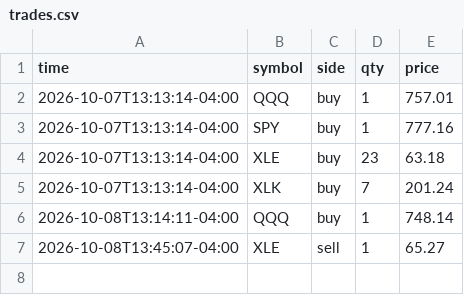
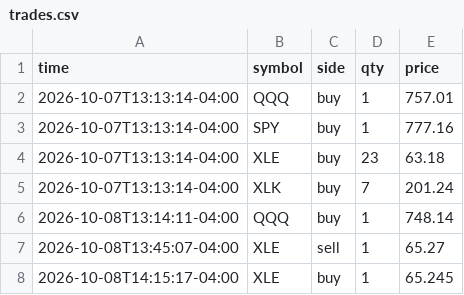
Before and after one commit to danzoulek/paper-trader, a CSV file: state/trades.csv, drawn as a sheet; the diff names each change by its address in the sheet, - before the commit and + after, or states it on an @@ line.

Commit message:
Paper trades 2026-10-08 18:15

```diff
--- a/state/trades.csv
+++ b/state/trades.csv
+row 8: 2026-10-08T14:15:17-04:00 | XLE | buy | 1 | 65.245
```
Also changed, not shown: 1 other file.
